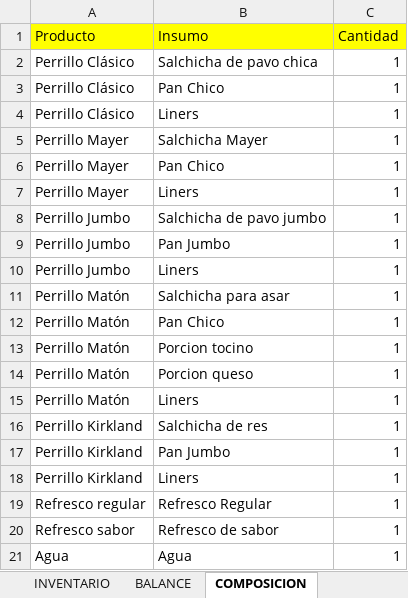
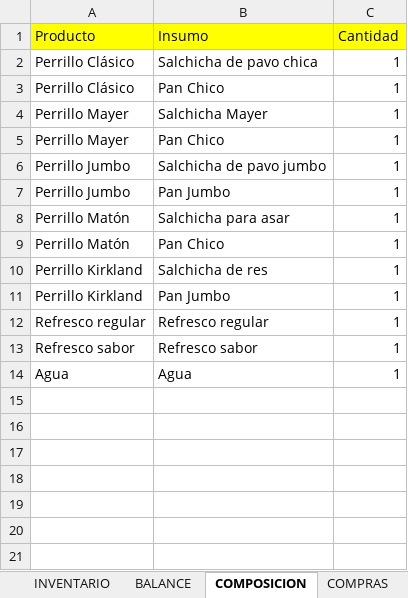
Before and after one commit to Meinhof-code/TPBHT, an Excel workbook: LOS PERRILLOS.xlsm, sheet COMPOSICION, drawn as a sheet; values as stored, in another font and other column widths than the file's, no borders; removed rows and columns are numbered as before the commit, all else as after; the diff names each change by its address in the sheet, - before the commit and + after, or states it on an @@ line.

```diff
--- a/LOS PERRILLOS.xlsm (sheet COMPOSICION)
+++ b/LOS PERRILLOS.xlsm (sheet COMPOSICION)
+sheet tab: COMPRAS
-row 4: Perrillo Clásico | Liners | 1
-row 7: Perrillo Mayer | Liners | 1
-row 10: Perrillo Jumbo | Liners | 1
-row 13: Perrillo Matón | Porcion tocino | 1
-row 14: Perrillo Matón | Porcion queso | 1
-row 15: Perrillo Matón | Liners | 1
-row 18: Perrillo Kirkland | Liners | 1
-B12 (Insumo): Refresco Regular
+B12 (Insumo): Refresco regular
-B13 (Insumo): Refresco de sabor
+B13 (Insumo): Refresco sabor
```
Also changed, not shown: sheet TICKETS, sheet BALANCE, sheet INVENTARIO, other sheet tabs, formulas that keep their value, charts or pictures.
